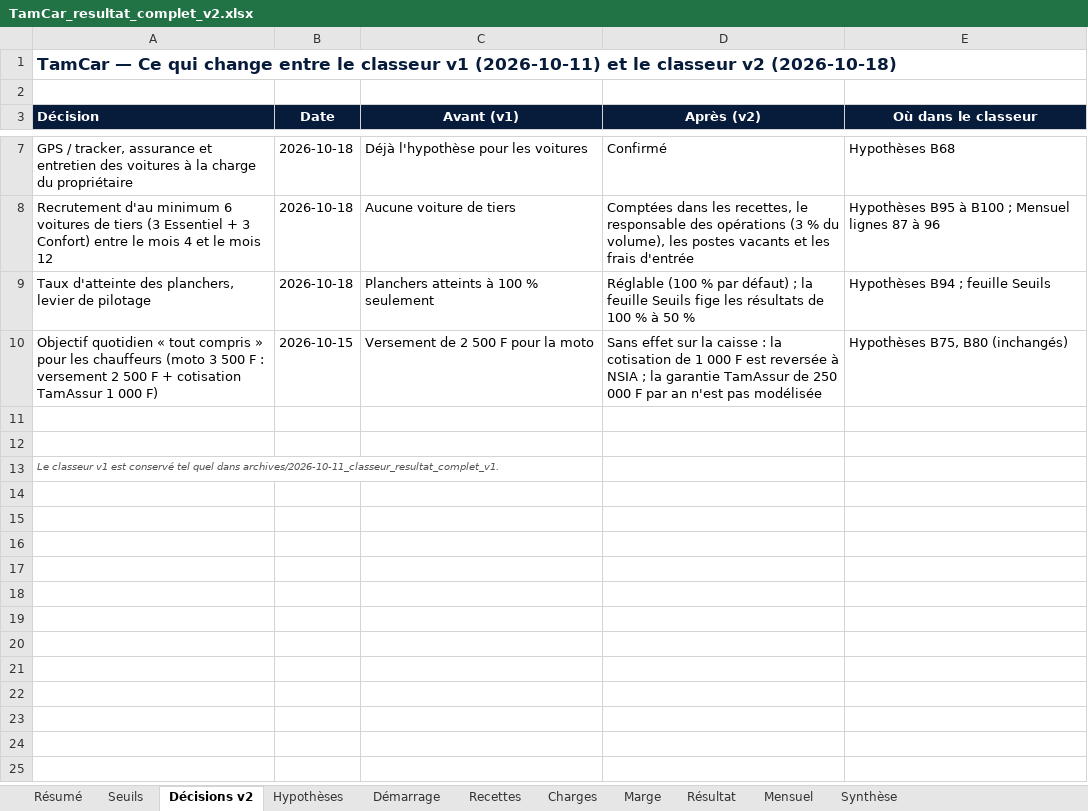
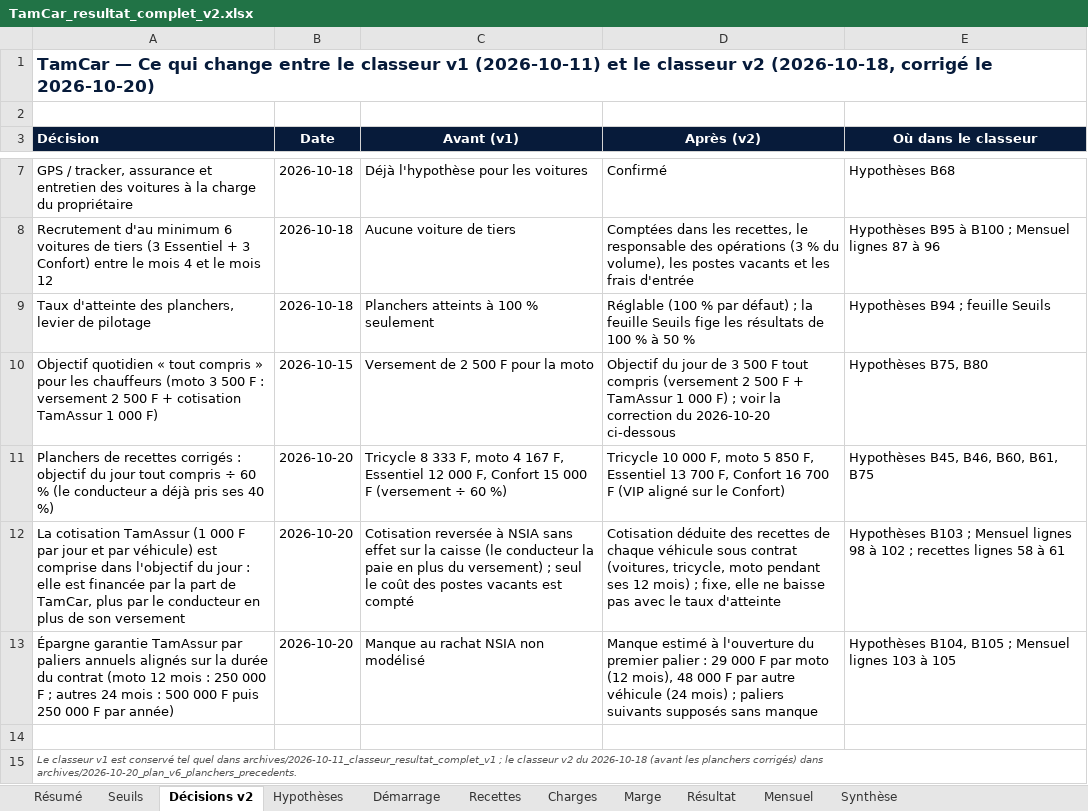
Before and after one commit to benaelquenum/tamcar, an Excel workbook: TamCar_resultat_complet_v2.xlsx, sheet Décisions v2, drawn as a sheet; only a part is shown, gaps mark what is left out; values as stored, in another font and other column widths than the file's, no borders; removed rows and columns are numbered as before the commit, all else as after; the diff names each change by its address in the sheet, - before the commit and + after, or states it on an @@ line.

```diff
--- a/TamCar_resultat_complet_v2.xlsx (sheet Décisions v2)
+++ b/TamCar_resultat_complet_v2.xlsx (sheet Décisions v2)
-A1 (Décision): …classeur v2 (2026-10-18)
+A1 (Décision): …classeur v2 (2026-10-18, corrigé le 2026-10-20)
-D10 (Après (v2)): Sans effet sur la caisse : la cotisation de 1 000 F est reversée à NSIA ; la garantie TamAssur de 250 000 F par an n'est pas modélisée
+D10 (Après (v2)): Objectif du jour de 3 500 F tout compris (versement 2 500 F + TamAssur 1 000 F) ; voir la correction du 2026-10-20 ci-dessous
-E10 (Où dans le classeur): Hypothèses B75, B80 (inchangés)
+E10 (Où dans le classeur): Hypothèses B75, B80
+row 11: Planchers de recettes corrigés : objectif du jour tout compris ÷ 60 % (le conducteur a déjà pris ses 40 %) | 2026-10-20 | Tricycle 8 333 F, moto 4 167 F, Essentiel 12 000 F, Confort 15 000 F (versement ÷ 60 %) | Tricycle 10 000 F, moto 5 850 F, Essentiel 13 700 F, Confort 16 700 F (VIP aligné sur le Confort) | Hypothèses B45, B46, B60, B61, B75
+row 12: La cotisation TamAssur (1 000 F par jour et par véhicule) est comprise dans l'objectif du jour : elle est financée par la part de TamCar, plus par le conducteur en plus de son versement | 2026-10-20 | Cotisation reversée à NSIA sans effet sur la caisse (le conducteur la paie en plus du versement) ; seul le coût des postes vacants est compté | Cotisation déduite des recettes de chaque véhicule sous contrat (voitures, tricycle, moto pendant ses 12 mois) ; fixe, elle ne baisse pas avec le taux d'atteinte | Hypothèses B103 ; Mensuel lignes 98 à 102 ; recettes lignes 58 à 61
+row 13: Épargne garantie TamAssur par paliers annuels alignés sur la durée du contrat (moto 12 mois : 250 000 F ; autres 24 mois : 500 000 F puis 250 000 F par année) | 2026-10-20 | Manque au rachat NSIA non modélisé | Manque estimé à l'ouverture du premier palier : 29 000 F par moto (12 mois), 48 000 F par autre véhicule (24 mois) ; paliers suivants supposés sans manque | Hypothèses B104, B105 ; Mensuel lignes 103 à 105
-row 12: (empty)
-A15 (Décision): …quel dans archives/2026-10-11_classeur_resultat_complet_v1.
+A15 (Décision): …quel dans archives/2026-10-11_classeur_resultat_complet_v1 ; le classeur v2 du 2026-10-18 (avant les planchers corrigés) dans archives/2026-10-20_plan_v6_planchers_precedents.
```
Also changed, not shown: sheet Mensuel, sheet Seuils, sheet Marge, sheet Recettes, sheet Résumé, sheet Synthèse, 3 more sheets, formulas that keep their value, 30 other files.
